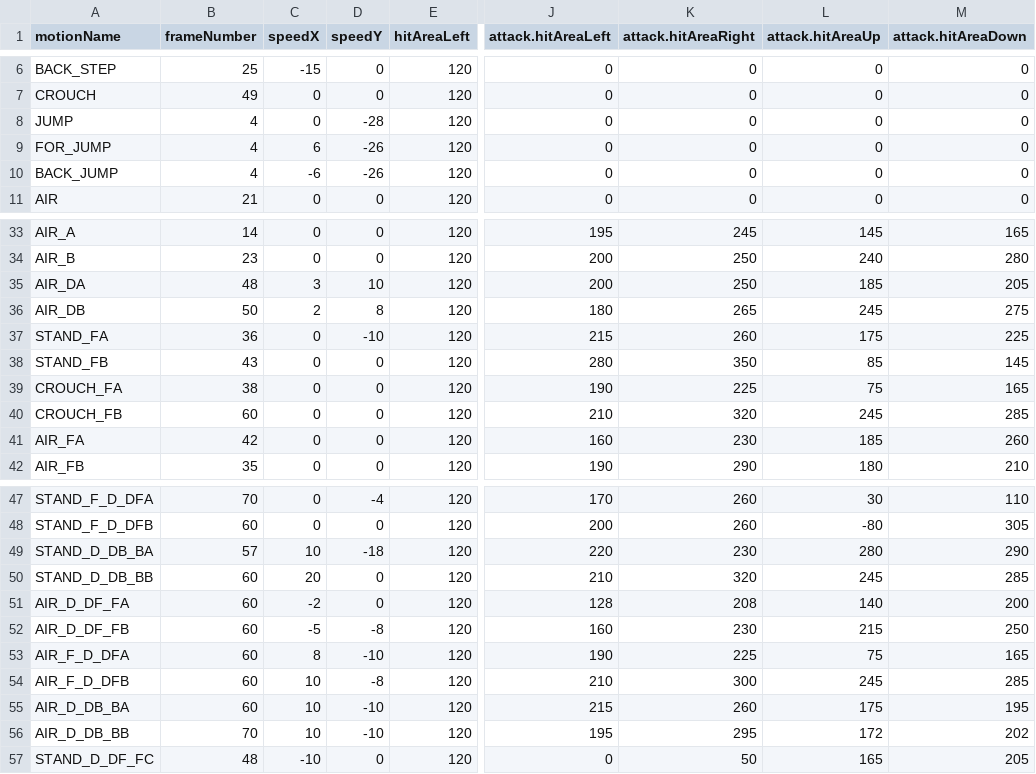
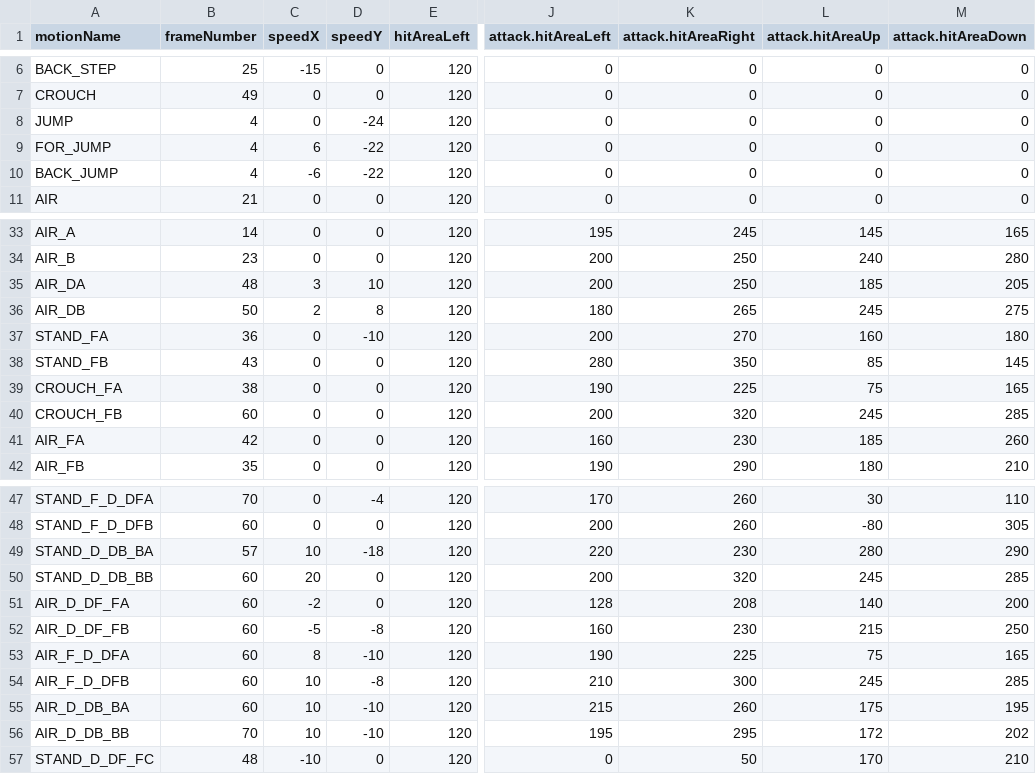
Before and after one commit to TeamFightingICE/FightingICE, a CSV file: data/characters/ZEN/Motion.csv, drawn as a sheet; only a part is shown, gaps mark what is left out; the diff names each change by its address in the sheet, - before the commit and + after, or states it on an @@ line.

```diff
--- a/data/characters/ZEN/Motion.csv
+++ b/data/characters/ZEN/Motion.csv
-D8 (speedY): -28
+D8 (speedY): -24
-D9:D10 (speedY): -26
+D9:D10 (speedY): -22
-J37 (attack.hitAreaLeft): 215
+J37 (attack.hitAreaLeft): 200
-K37 (attack.hitAreaRight): 260
+K37 (attack.hitAreaRight): 270
-L37 (attack.hitAreaUp): 175
+L37 (attack.hitAreaUp): 160
-M37 (attack.hitAreaDown): 225
+M37 (attack.hitAreaDown): 180
-J40 (attack.hitAreaLeft): 210
+J40 (attack.hitAreaLeft): 200
-J50 (attack.hitAreaLeft): 210
+J50 (attack.hitAreaLeft): 200
-L57 (attack.hitAreaUp): 165
+L57 (attack.hitAreaUp): 170
-M57 (attack.hitAreaDown): 205
+M57 (attack.hitAreaDown): 210
```
Also changed, not shown: data/characters/GARNET/Motion.csv.
